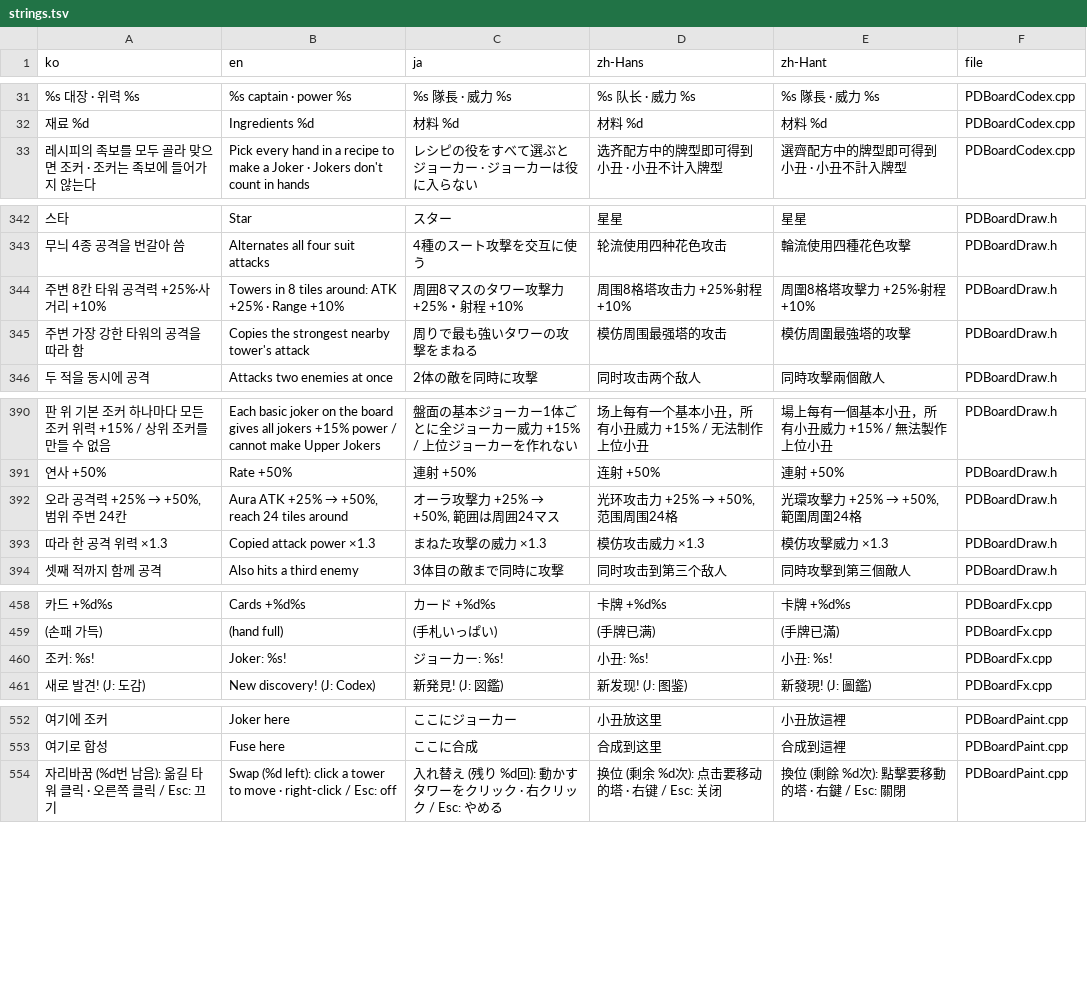
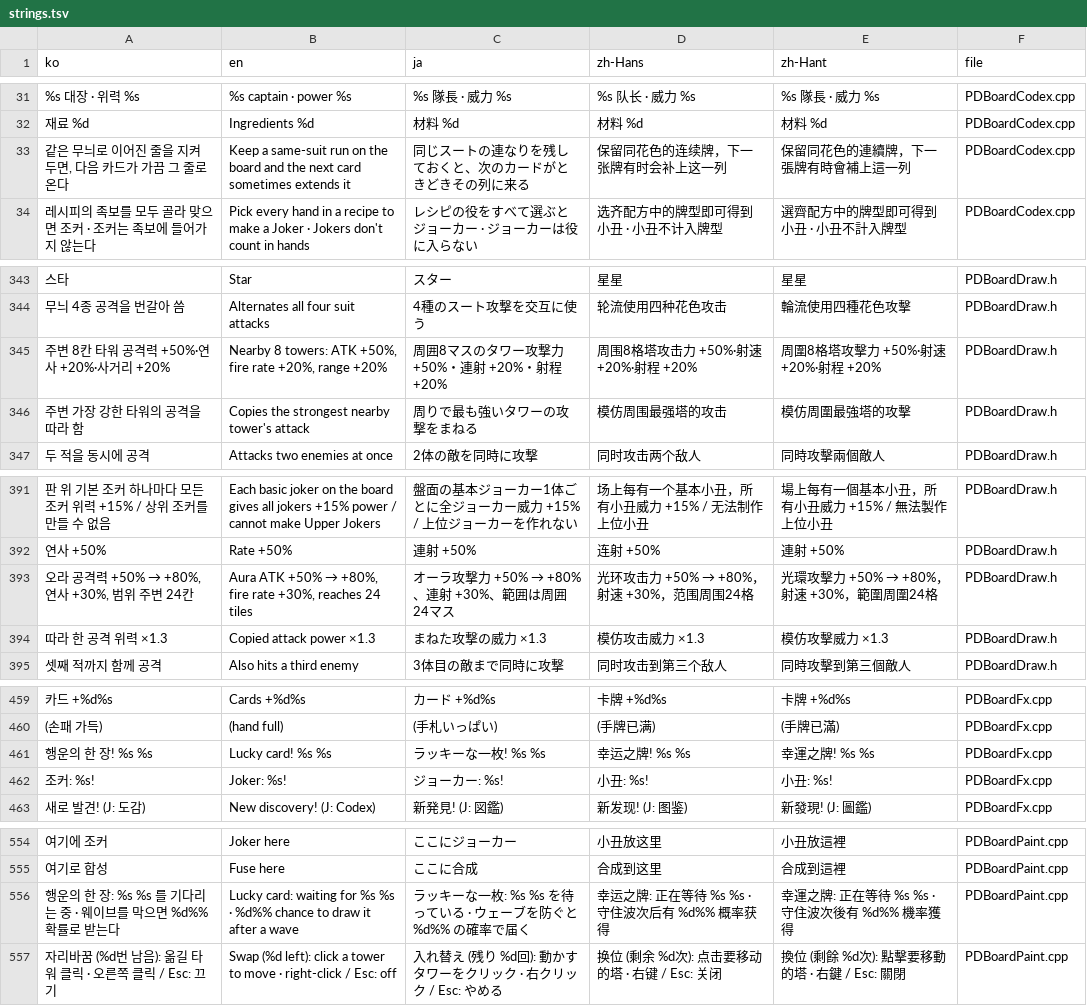
Before and after one commit to myLim820206/ProjectB, a TSV file: tools/lang/strings.tsv, drawn as a sheet; only a part is shown, gaps mark what is left out; addresses are those after the commit; the diff covers the shown part only; the diff names each change by its address in the sheet, - before the commit and + after, or states it on an @@ line.

```diff
--- a/tools/lang/strings.tsv
+++ b/tools/lang/strings.tsv
+row 33: 같은 무늬로 이어진 줄을 지켜 두면, 다음 카드가 가끔 그 줄로 온다 | Keep a same-suit run on the board and the next card sometimes extends it | 同じスートの連なりを残しておくと、次のカードがときどきその列に来る | 保留同花色的连续牌，下一张牌有时会补上这一列 | 保留同花色的連續牌，下一張牌有時會補上這一列 | PDBoardCodex.cpp
-A345 (ko): 주변 8칸 타워 공격력 +25%·사거리 +10%
+A345 (ko): 주변 8칸 타워 공격력 +50%·연사 +20%·사거리 +20%
-B345 (en): Towers in 8 tiles around: ATK +25% · Range +10%
+B345 (en): Nearby 8 towers: ATK +50%, fire rate +20%, range +20%
-C345 (ja): 周囲8マスのタワー攻撃力 +25%・射程 +10%
+C345 (ja): 周囲8マスのタワー攻撃力 +50%・連射 +20%・射程 +20%
-D345 (zh-Hans): 周围8格塔攻击力 +25%·射程 +10%
+D345 (zh-Hans): 周围8格塔攻击力 +50%·射速 +20%·射程 +20%
-E345 (zh-Hant): 周圍8格塔攻擊力 +25%·射程 +10%
+E345 (zh-Hant): 周圍8格塔攻擊力 +50%·射速 +20%·射程 +20%
@@ A393 (ko): 오라 공격력 +25% → +50%, 범위 주변 24칸 → 오라 공격력 +50% → +80%, 연사 +30%, 범위 주변 24칸 @@
@@ B393 (en): Aura ATK +25% → +50%, reach 24 tiles around → Aura ATK +50% → +80%, fire rate +30%, reaches 24 tiles @@
@@ C393 (ja): オーラ攻撃力 +25% → +50%, 範囲は周囲24マス → オーラ攻撃力 +50% → +80%、連射 +30%、範囲は周囲24マス @@
@@ D393 (zh-Hans): 光环攻击力 +25% → +50%, 范围周围24格 → 光环攻击力 +50% → +80%，射速 +30%，范围周围24格 @@
@@ E393 (zh-Hant): 光環攻擊力 +25% → +50%, 範圍周圍24格 → 光環攻擊力 +50% → +80%，射速 +30%，範圍周圍24格 @@
+row 461: 행운의 한 장! %s %s | Lucky card! %s %s | ラッキーな一枚! %s %s | 幸运之牌! %s %s | 幸運之牌! %s %s | PDBoardFx.cpp
+row 556: 행운의 한 장: %s %s 를 기다리는 중 · 웨이브를 막으면 %d%% 확률로 받는다 | Lucky card: waiting for %s %s · %d%% chance to draw it after a wave | ラッキーな一枚: %s %s を待っている · ウェーブを防ぐと %d%% の確率で届く | 幸运之牌: 正在等待 %s %s · 守住波次后有 %d%% 概率获得 | 幸運之牌: 正在等待 %s %s · 守住波次後有 %d%% 機率獲得 | PDBoardPaint.cpp
```
Also changed, not shown: 5 edited cells elsewhere in this file, 9 other files.
